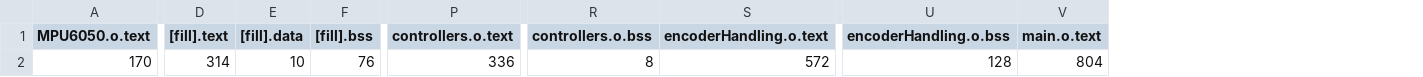
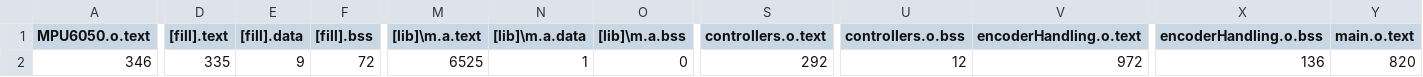
Before and after one commit to flyingmoro/SegwayControllerCode, a CSV file: segway/BUILD/NUCLEO_F746ZG/GCC_ARM/segway_map.csv, drawn as a sheet; only a part is shown, gaps mark what is left out; addresses are those after the commit; the diff covers the shown part only; the diff names each change by its address in the sheet, - before the commit and + after, or states it on an @@ line.

```diff
--- a/segway/BUILD/NUCLEO_F746ZG/GCC_ARM/segway_map.csv
+++ b/segway/BUILD/NUCLEO_F746ZG/GCC_ARM/segway_map.csv
+column M ([lib]\m.a.text), row 2: 6525
+column N ([lib]\m.a.data), row 2: 1
+column O ([lib]\m.a.bss), row 2: 0
-A2 (MPU6050.o.text): 170
+A2 (MPU6050.o.text): 346
-D2 ([fill].text): 314
+D2 ([fill].text): 335
-E2 ([fill].data): 10
+E2 ([fill].data): 9
-F2 ([fill].bss): 76
+F2 ([fill].bss): 72
-S2 (controllers.o.text): 336
+S2 (controllers.o.text): 292
-U2 (controllers.o.bss): 8
+U2 (controllers.o.bss): 12
-V2 (encoderHandling.o.text): 572
+V2 (encoderHandling.o.text): 972
-X2 (encoderHandling.o.bss): 128
+X2 (encoderHandling.o.bss): 136
-Y2 (main.o.text): 804
+Y2 (main.o.text): 820
```
Also changed, not shown: 8 edited cells elsewhere in this file, 38 other files.
